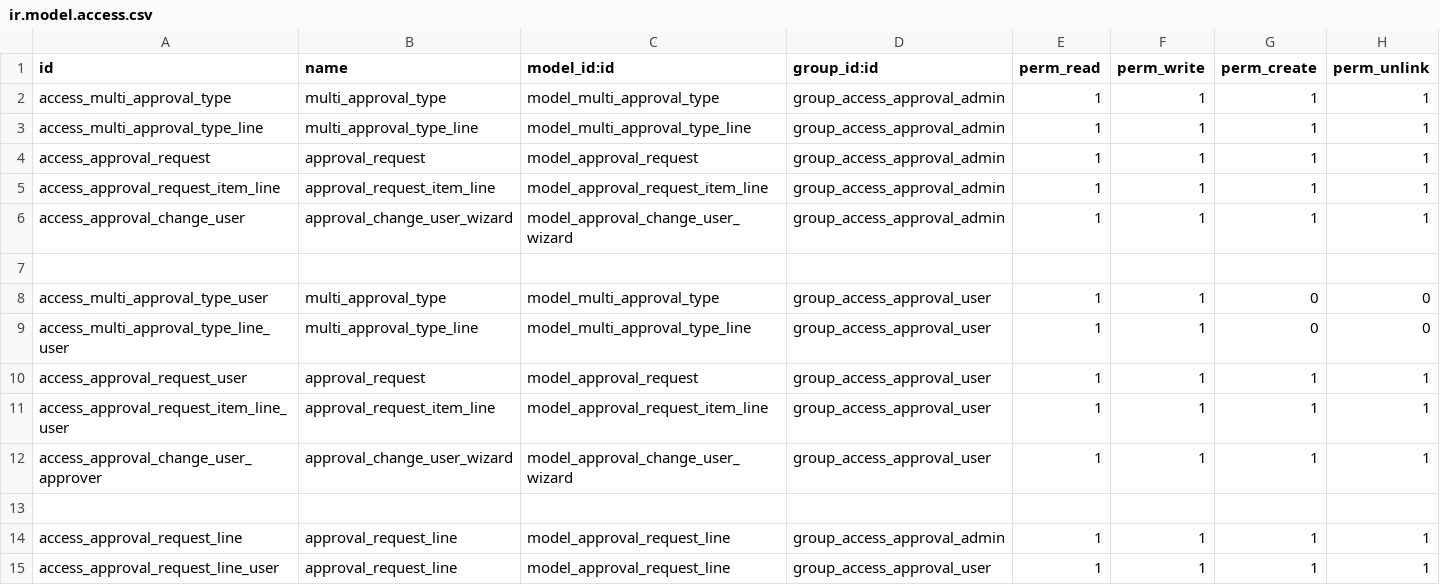
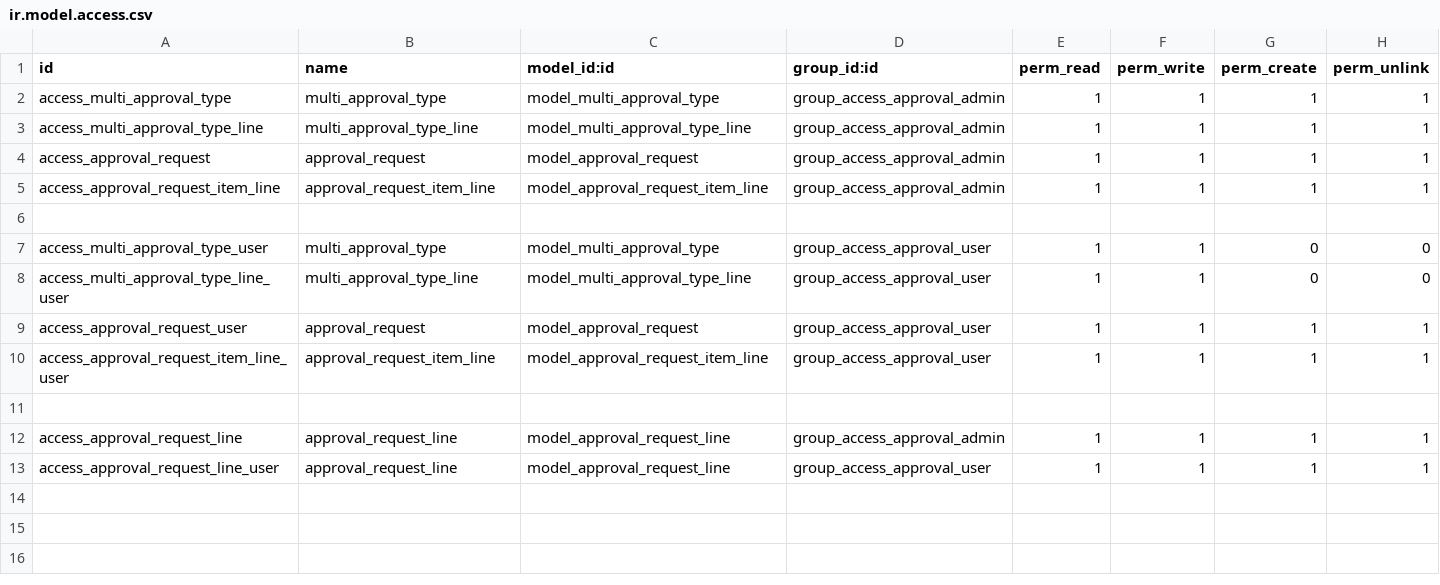
Before and after one commit to Hitanshi29/dynamic-approval, a CSV file: dynamic_approval/security/ir.model.access.csv, drawn as a sheet.

Commit message:
[remove change approver Flow]

```diff
--- a/dynamic_approval/security/ir.model.access.csv
+++ b/dynamic_approval/security/ir.model.access.csv
@@ -5,3 +5,2 @@ access_approval_request,approval_request,model_approval_request,group_access_app
 access_approval_request_item_line,approval_request_item_line,model_approval_request_item_line,group_access_approval_admin,1,1,1,1
-access_approval_change_user,approval_change_user_wizard,model_approval_change_user_wizard,group_access_approval_admin,1,1,1,1
 
@@ -11,3 +10,2 @@ access_approval_request_user,approval_request,model_approval_request,group_acces
 access_approval_request_item_line_user,approval_request_item_line,model_approval_request_item_line,group_access_approval_user,1,1,1,1
-access_approval_change_user_approver,approval_change_user_wizard,model_approval_change_user_wizard,group_access_approval_user,1,1,1,1
 
```
Also changed, not shown: 9 other files.
